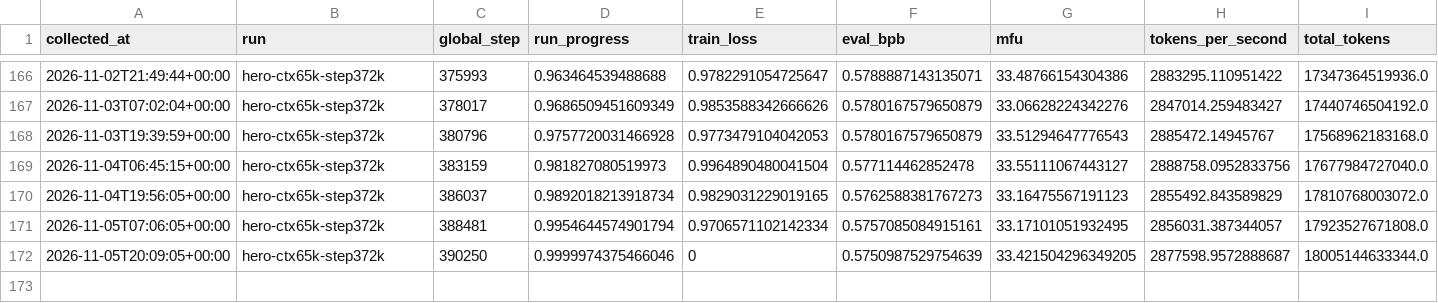
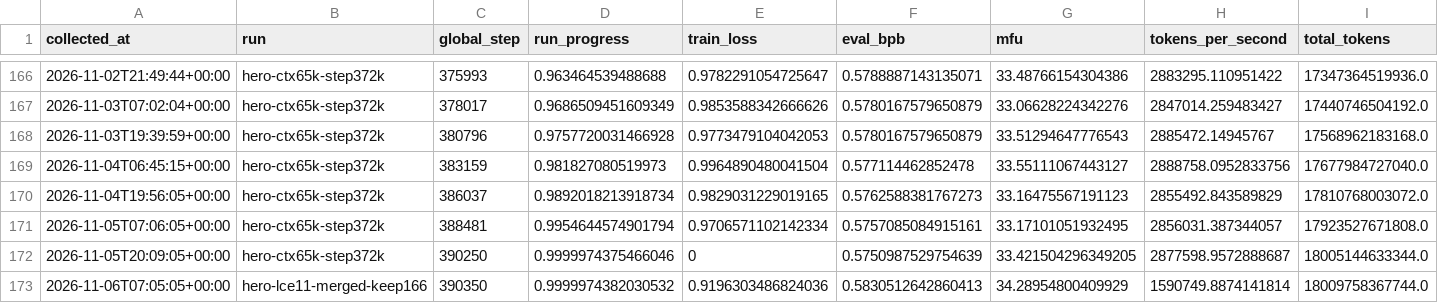
Before and after one commit to huzhe01/marin-run, a CSV file: data/history.csv, drawn as a sheet; only a part is shown, gaps mark what is left out; rows hold the shown columns only; the diff names each change by its address in the sheet, - before the commit and + after, or states it on an @@ line.

```diff
--- a/data/history.csv
+++ b/data/history.csv
+row 173: 2026-11-06T07:05:05+00:00 | hero-lce11-merged-keep166 | 390350 | 0.9999974382030532 | 0.9196303486824036 | 0.5830512642860413 | 34.28954800409929 | 1590749.8874141814 | 18009758367744.0
```
